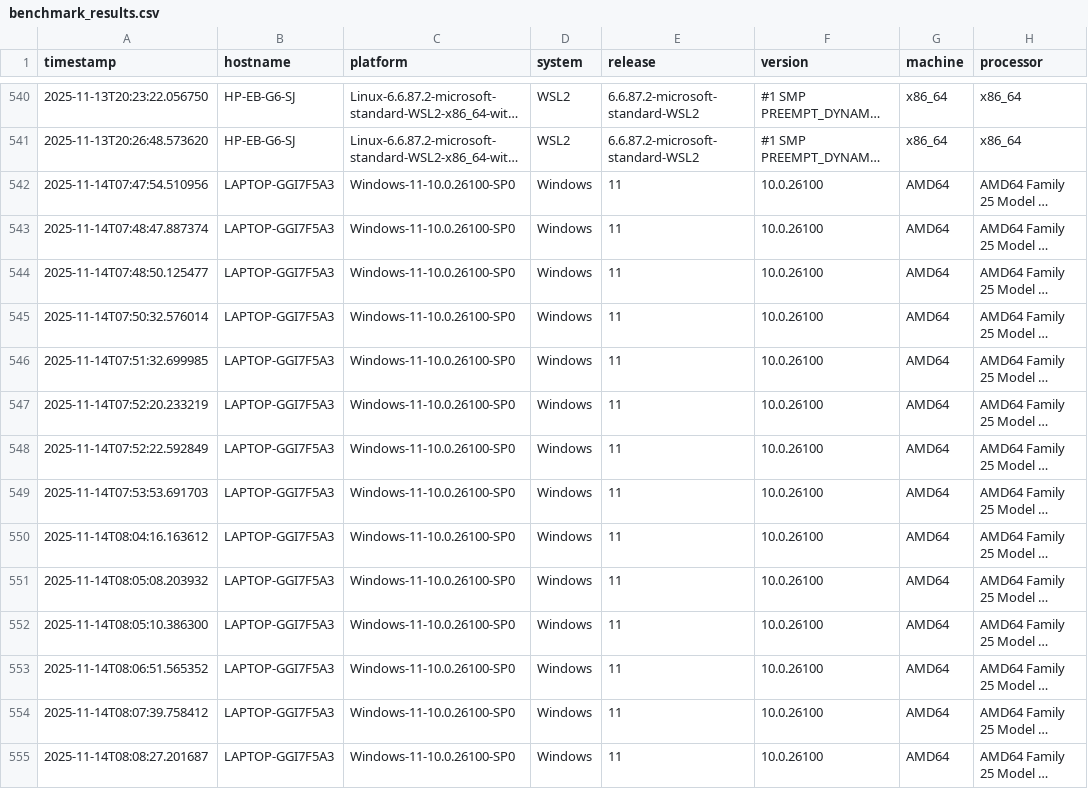
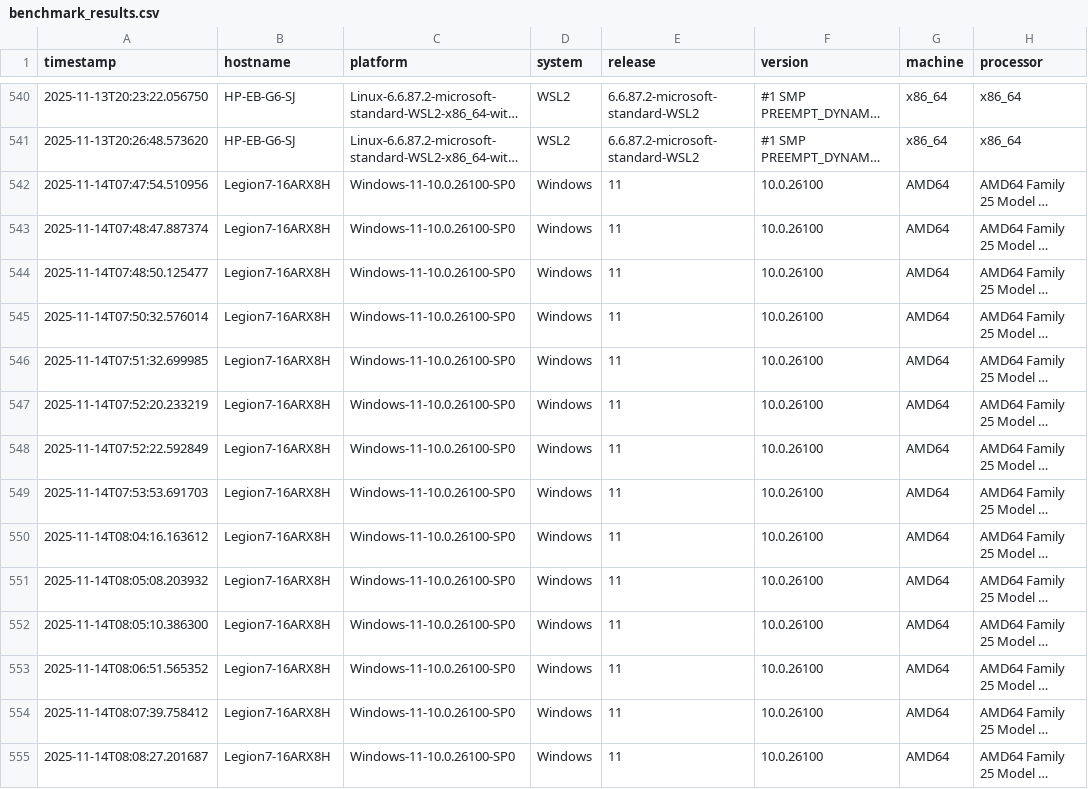
Before and after one commit to lcabrp/data_proc_benchmark, a CSV file: data/benchmark_results.csv, drawn as a sheet; only a part is shown, gaps mark what is left out; long unchanged cells end in …; the diff covers the shown part only; the diff names each change by its address in the sheet, - before the commit and + after, or states it on an @@ line.

```diff
--- a/data/benchmark_results.csv
+++ b/data/benchmark_results.csv
-B542:B555 (hostname): LAPTOP-GGI7F5A3
+B542:B555 (hostname): Legion7-16ARX8H
```
Also changed, not shown: 18 edited cells elsewhere in this file, 3 other files.
